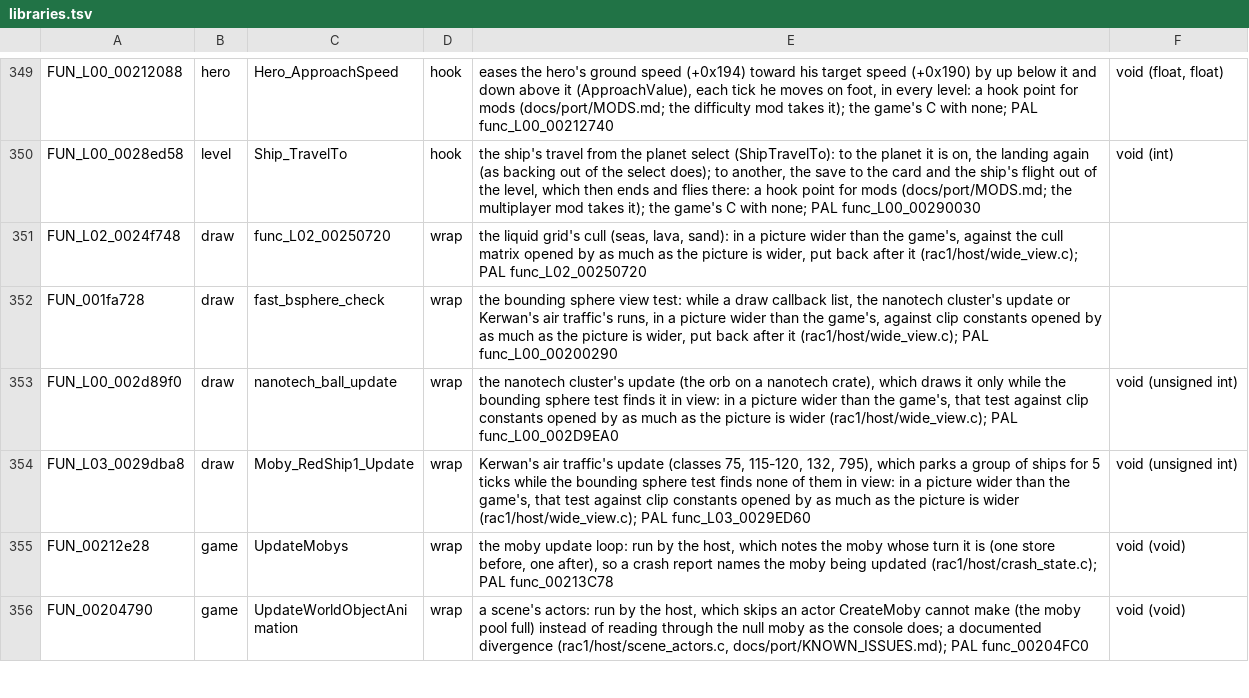
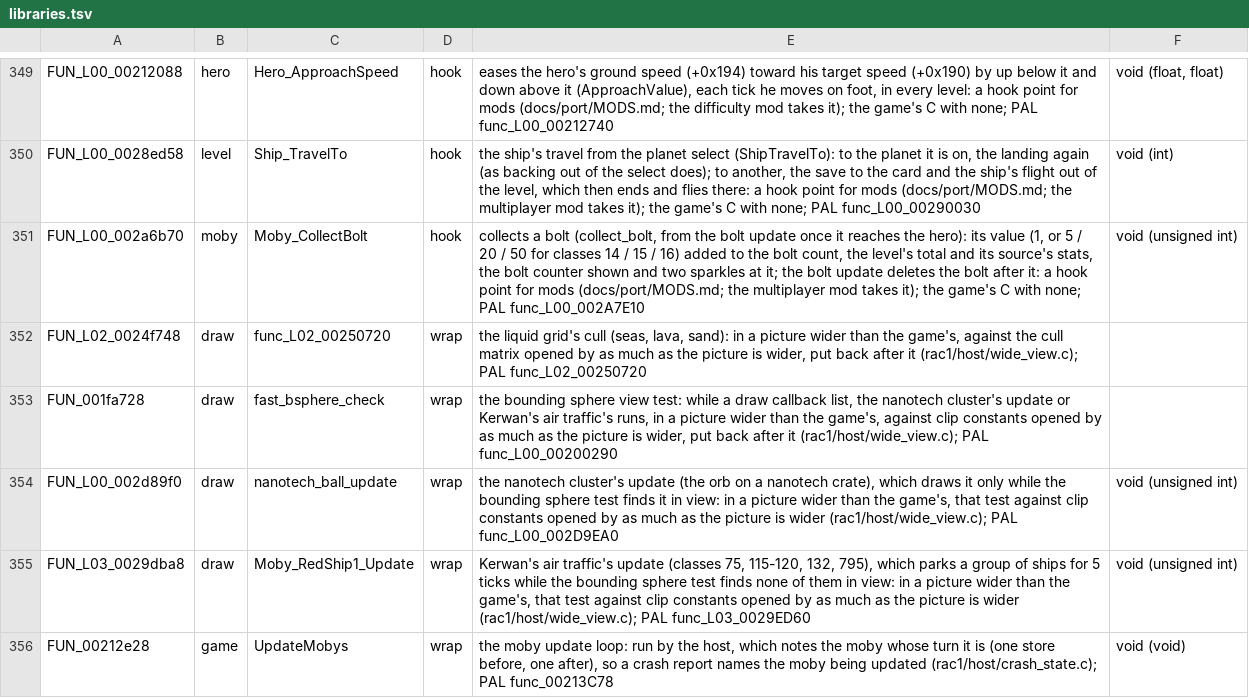
Before and after one commit to OpenRAC/OpenRAC, a TSV file: port/game/rac1-ntsc/libraries.tsv, drawn as a sheet; only a part is shown, gaps mark what is left out; the shorter side is filled out with more unchanged rows.

Commit message:
feat(port): rac1 hook point for collecting a bolt
Moby_CollectBolt (collect_bolt, func_L00_002A7E10, NTSC FUN_L00_002a6b70;
rac1.moby.collect_bolt), void(u32 bolt), on both discs and in every level: called by the bolt
update (classes 13 to 16) once a bolt reaches the hero, to add its value to the bolt count and the
level's totals, show the counter and make its sparkles; the bolt update deletes the bolt after it
either way. A hook row in each libraries.tsv, the binding's table, rac1.h, and what gen_binding.py
and gen_reference.py write from them. The multiplayer mod takes it: in a member's game a bolt of
the host's adds nothing there, it is a claim the host grants once.

```diff
--- a/port/game/rac1-ntsc/libraries.tsv
+++ b/port/game/rac1-ntsc/libraries.tsv
@@ -350,2 +350,3 @@ FUN_L00_00212088	hero	Hero_ApproachSpeed	hook	eases the hero's ground speed (+0x
 FUN_L00_0028ed58	level	Ship_TravelTo	hook	the ship's travel from the planet select (ShipTravelTo): to the planet it is on, the landing again (as backing out of the select does); to another, the save to the card and the ship's flight out of the level, which then ends and flies there: a hook point for mods (docs/port/MODS.md; the multiplayer mod takes it); the game's C with none; PAL func_L00_00290030	void (int)
+FUN_L00_002a6b70	moby	Moby_CollectBolt	hook	collects a bolt (collect_bolt, from the bolt update once it reaches the hero): its value (1, or 5 / 20 / 50 for classes 14 / 15 / 16) added to the bolt count, the level's total and its source's stats, the bolt counter shown and two sparkles at it; the bolt update deletes the bolt after it: a hook point for mods (docs/port/MODS.md; the multiplayer mod takes it); the game's C with none; PAL func_L00_002A7E10	void (unsigned int)
 FUN_L02_0024f748	draw	func_L02_00250720	wrap	the liquid grid's cull (seas, lava, sand): in a picture wider than the game's, against the cull matrix opened by as much as the picture is wider, put back after it (rac1/host/wide_view.c); PAL func_L02_00250720
```
Also changed, not shown: port/game/rac1-pal/libraries.tsv, 9 other files.
